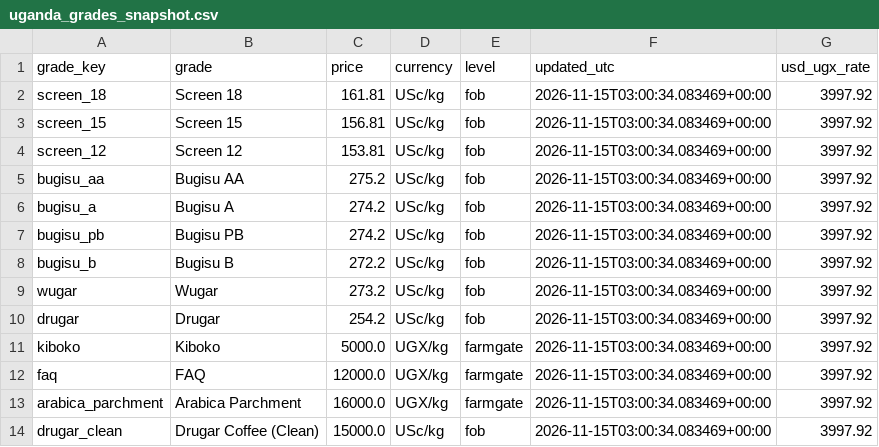
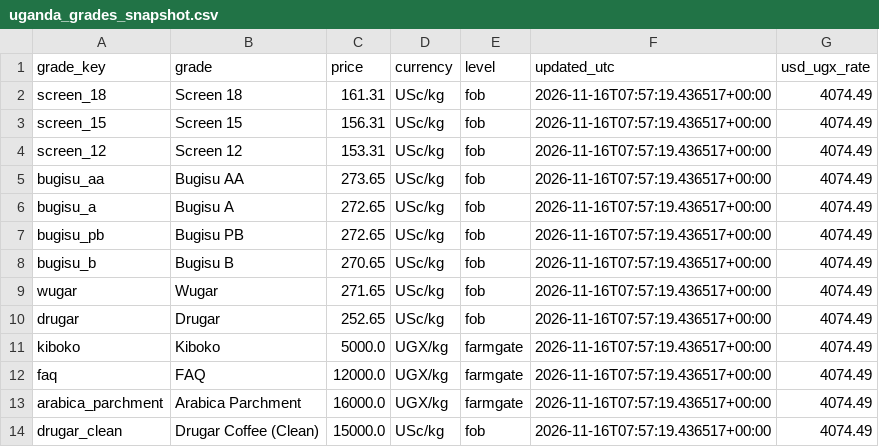
Before and after one commit to isamubas/coffee_price_predictor, a CSV file: data/processed/uganda_grades_snapshot.csv, drawn as a sheet.

```diff
--- a/data/processed/uganda_grades_snapshot.csv
+++ b/data/processed/uganda_grades_snapshot.csv
@@ -1,14 +1,14 @@
 grade_key,grade,price,currency,level,updated_utc,usd_ugx_rate
-screen_18,Screen 18,161.81,USc/kg,fob,2026-11-15T03:00:34.083469+00:00,3997.92
-screen_15,Screen 15,156.81,USc/kg,fob,2026-11-15T03:00:34.083469+00:00,3997.92
-screen_12,Screen 12,153.81,USc/kg,fob,2026-11-15T03:00:34.083469+00:00,3997.92
-bugisu_aa,Bugisu AA,275.2,USc/kg,fob,2026-11-15T03:00:34.083469+00:00,3997.92
-bugisu_a,Bugisu A,274.2,USc/kg,fob,2026-11-15T03:00:34.083469+00:00,3997.92
-bugisu_pb,Bugisu PB,274.2,USc/kg,fob,2026-11-15T03:00:34.083469+00:00,3997.92
-bugisu_b,Bugisu B,272.2,USc/kg,fob,2026-11-15T03:00:34.083469+00:00,3997.92
-wugar,Wugar,273.2,USc/kg,fob,2026-11-15T03:00:34.083469+00:00,3997.92
-drugar,Drugar,254.2,USc/kg,fob,2026-11-15T03:00:34.083469+00:00,3997.92
-kiboko,Kiboko,5000.0,UGX/kg,farmgate,2026-11-15T03:00:34.083469+00:00,3997.92
-faq,FAQ,12000.0,UGX/kg,farmgate,2026-11-15T03:00:34.083469+00:00,3997.92
-arabica_parchment,Arabica Parchment,16000.0,UGX/kg,farmgate,2026-11-15T03:00:34.083469+00:00,3997.92
-drugar_clean,Drugar Coffee (Clean),15000.0,USc/kg,fob,2026-11-15T03:00:34.083469+00:00,3997.92
+screen_18,Screen 18,161.31,USc/kg,fob,2026-11-16T07:57:19.436517+00:00,4074.49
+screen_15,Screen 15,156.31,USc/kg,fob,2026-11-16T07:57:19.436517+00:00,4074.49
+screen_12,Screen 12,153.31,USc/kg,fob,2026-11-16T07:57:19.436517+00:00,4074.49
+bugisu_aa,Bugisu AA,273.65,USc/kg,fob,2026-11-16T07:57:19.436517+00:00,4074.49
+bugisu_a,Bugisu A,272.65,USc/kg,fob,2026-11-16T07:57:19.436517+00:00,4074.49
+bugisu_pb,Bugisu PB,272.65,USc/kg,fob,2026-11-16T07:57:19.436517+00:00,4074.49
+bugisu_b,Bugisu B,270.65,USc/kg,fob,2026-11-16T07:57:19.436517+00:00,4074.49
+wugar,Wugar,271.65,USc/kg,fob,2026-11-16T07:57:19.436517+00:00,4074.49
+drugar,Drugar,252.65,USc/kg,fob,2026-11-16T07:57:19.436517+00:00,4074.49
+kiboko,Kiboko,5000.0,UGX/kg,farmgate,2026-11-16T07:57:19.436517+00:00,4074.49
+faq,FAQ,12000.0,UGX/kg,farmgate,2026-11-16T07:57:19.436517+00:00,4074.49
+arabica_parchment,Arabica Parchment,16000.0,UGX/kg,farmgate,2026-11-16T07:57:19.436517+00:00,4074.49
+drugar_clean,Drugar Coffee (Clean),15000.0,USc/kg,fob,2026-11-16T07:57:19.436517+00:00,4074.49
```
Also changed, not shown: data/processed/uganda_grades_log.csv, 1 other file.
